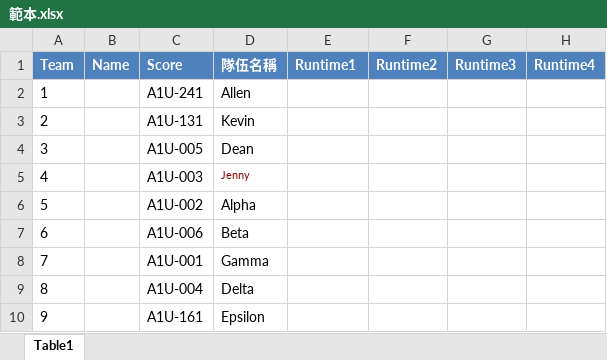
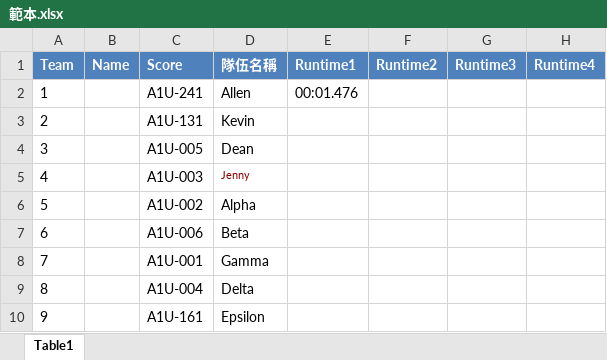
Before and after one commit to JavelinAT/Timer-App, an Excel workbook: 範本.xlsx, sheet Table1, drawn as a sheet; only a part is shown; values as stored, in another font and other column widths than the file's, no borders; the diff names each change by its address in the sheet, - before the commit and + after, or states it on an @@ line.

```diff
--- a/範本.xlsx (sheet Table1)
+++ b/範本.xlsx (sheet Table1)
-E2: (empty)
+E2: 00:01.476
```
Also changed, not shown: 活頁簿1.xlsx, 4 other files.
